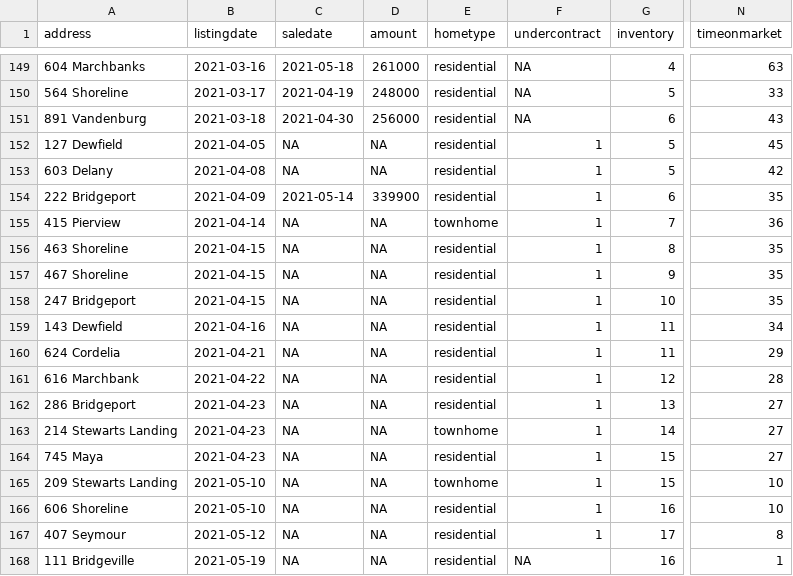
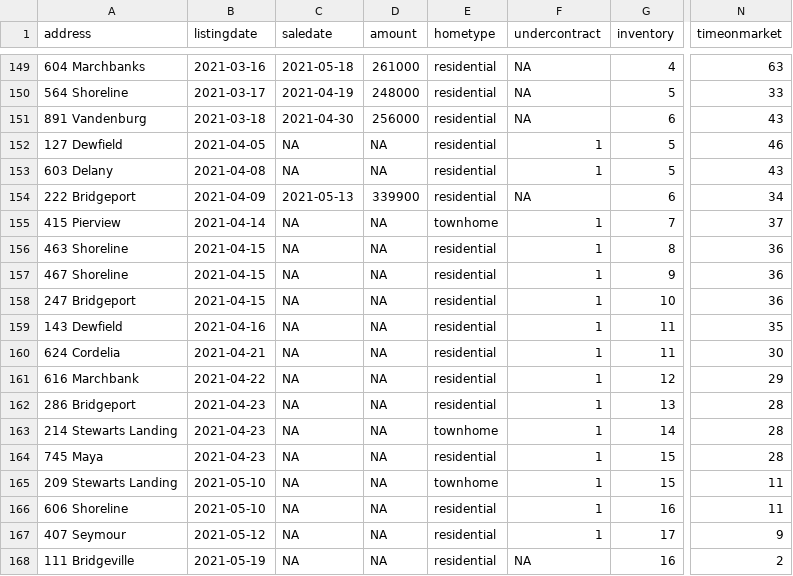
Before and after one commit to robhanssen/glenlake-homesales-old, a CSV file: data/homesales_processeddata.csv, drawn as a sheet; only a part is shown, gaps mark what is left out; the diff names each change by its address in the sheet, - before the commit and + after, or states it on an @@ line.

Commit message:
Automated data update May 21, 2021 at 05:05

```diff
--- a/data/homesales_processeddata.csv
+++ b/data/homesales_processeddata.csv
-N152 (timeonmarket): 45
+N152 (timeonmarket): 46
-N153 (timeonmarket): 42
+N153 (timeonmarket): 43
-C154 (saledate): 2021-05-14
+C154 (saledate): 2021-05-13
-F154 (undercontract): 1
+F154 (undercontract): NA
-N154 (timeonmarket): 35
+N154 (timeonmarket): 34
-N155 (timeonmarket): 36
+N155 (timeonmarket): 37
-N156:N158 (timeonmarket): 35
+N156:N158 (timeonmarket): 36
-N159 (timeonmarket): 34
+N159 (timeonmarket): 35
-N160 (timeonmarket): 29
+N160 (timeonmarket): 30
-N161 (timeonmarket): 28
+N161 (timeonmarket): 29
-N162:N164 (timeonmarket): 27
+N162:N164 (timeonmarket): 28
-N165:N166 (timeonmarket): 10
+N165:N166 (timeonmarket): 11
-N167 (timeonmarket): 8
+N167 (timeonmarket): 9
-N168 (timeonmarket): 1
+N168 (timeonmarket): 2
```
Also changed, not shown: data/median-time-on-market.csv, 16 other files.
